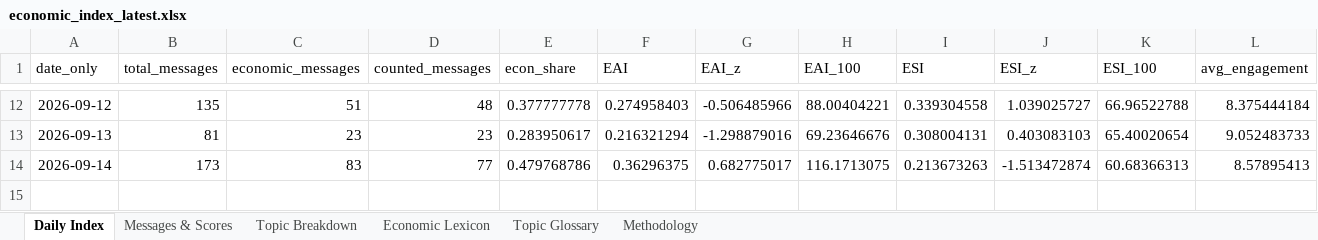
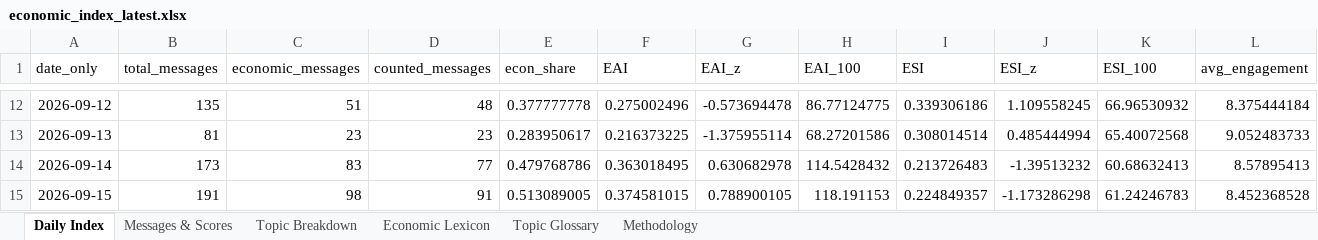
Before and after one commit to ArtikovSh/uz_economic_index, an Excel workbook: output/economic_index_latest.xlsx, sheet Daily Index, drawn as a sheet; only a part is shown, gaps mark what is left out; values as stored, in another font and other column widths than the file's, no borders; charts and pictures not drawn; the diff covers the shown part only; the diff names each change by its address in the sheet, - before the commit and + after, or states it on an @@ line.

Commit message:
data: economic index update (2026-09-16 19:24 UTC)

```diff
--- a/output/economic_index_latest.xlsx (sheet Daily Index)
+++ b/output/economic_index_latest.xlsx (sheet Daily Index)
-F12 (EAI): 0.274958403
+F12 (EAI): 0.275002496
-G12 (EAI_z): -0.506485966
+G12 (EAI_z): -0.573694478
-H12 (EAI_100): 88.00404221
+H12 (EAI_100): 86.77124775
-I12 (ESI): 0.339304558
+I12 (ESI): 0.339306186
-J12 (ESI_z): 1.039025727
+J12 (ESI_z): 1.109558245
-K12 (ESI_100): 66.96522788
+K12 (ESI_100): 66.96530932
-F13 (EAI): 0.216321294
+F13 (EAI): 0.216373225
-G13 (EAI_z): -1.298879016
+G13 (EAI_z): -1.375955114
-H13 (EAI_100): 69.23646676
+H13 (EAI_100): 68.27201586
-I13 (ESI): 0.308004131
+I13 (ESI): 0.308014514
-J13 (ESI_z): 0.403083103
+J13 (ESI_z): 0.485444994
-K13 (ESI_100): 65.40020654
+K13 (ESI_100): 65.40072568
-F14 (EAI): 0.36296375
+F14 (EAI): 0.363018495
-G14 (EAI_z): 0.682775017
+G14 (EAI_z): 0.630682978
-H14 (EAI_100): 116.1713075
+H14 (EAI_100): 114.5428432
-I14 (ESI): 0.213673263
+I14 (ESI): 0.213726483
-J14 (ESI_z): -1.513472874
+J14 (ESI_z): -1.39513232
-K14 (ESI_100): 60.68366313
+K14 (ESI_100): 60.68632413
+row 15: 2026-09-15 | 191 | 98 | 91 | 0.513089005 | 0.374581015 | 0.788900105 | 118.191153 | 0.224849357 | -1.173286298 | 61.24246783 | 8.452368528
```
Also changed, not shown: 60 edited cells elsewhere in this sheet, sheet Messages & Scores, sheet Topic Breakdown, sheet Topic Glossary, charts or pictures, 3 other files.
